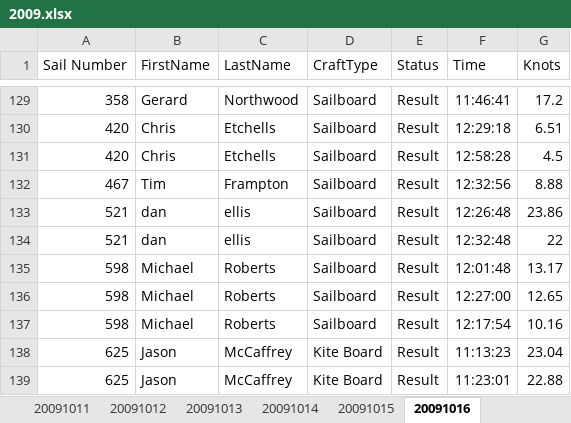
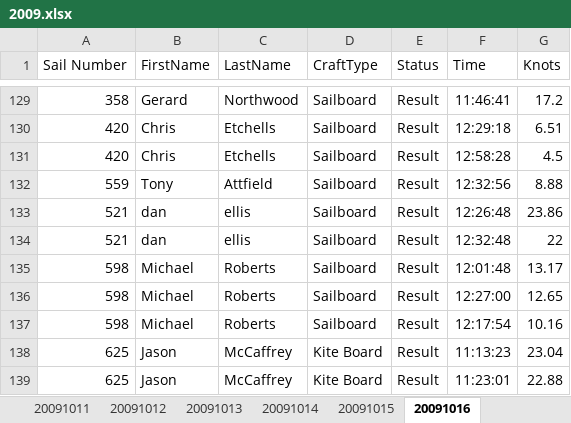
Before and after one commit to Logiqx/wsw-results, an Excel workbook: events/2009/rundata/2009.xlsx, sheet 20091016, drawn as a sheet; only a part is shown, gaps mark what is left out; values as stored, in another font and other column widths than the file's, no borders; the diff names each change by its address in the sheet, - before the commit and + after, or states it on an @@ line.

```diff
--- a/events/2009/rundata/2009.xlsx (sheet 20091016)
+++ b/events/2009/rundata/2009.xlsx (sheet 20091016)
-A132 (Sail Number): 467
+A132 (Sail Number): 559
-B132 (FirstName): Tim
+B132 (FirstName): Tony
-C132 (LastName): Frampton
+C132 (LastName): Attfield
```
Also changed, not shown: sheet entrants, sheet notes.
